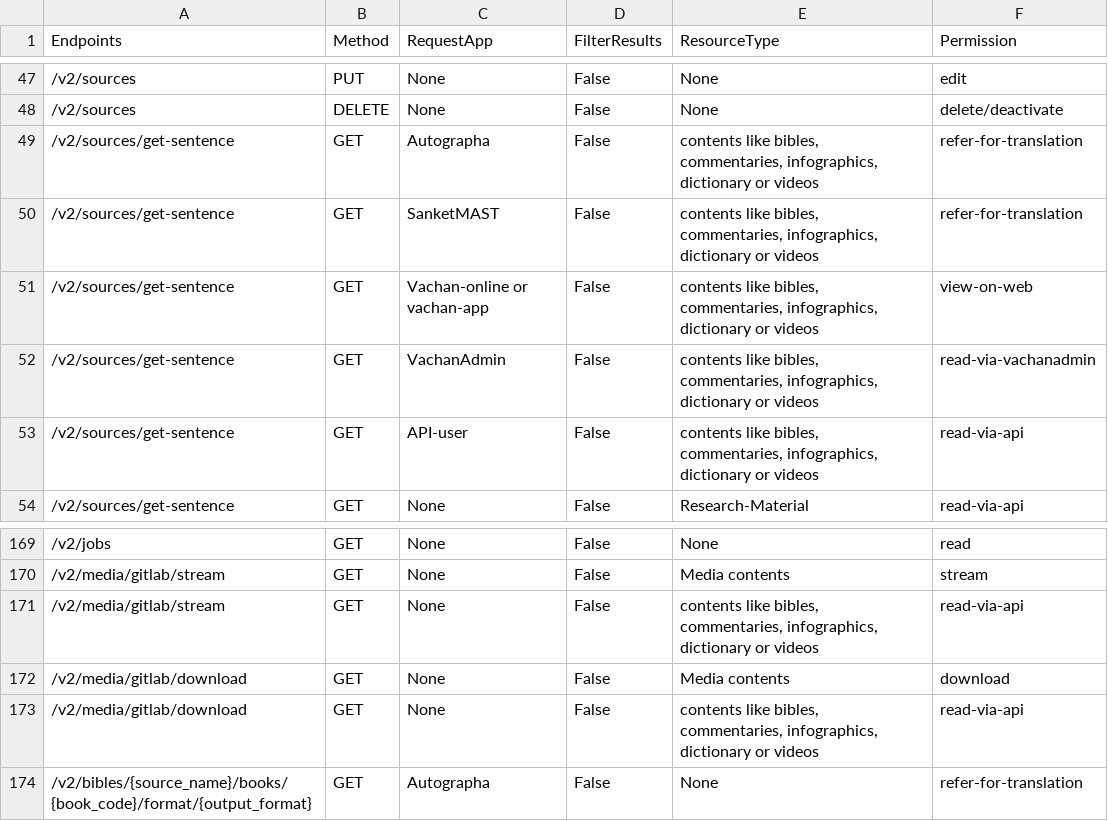
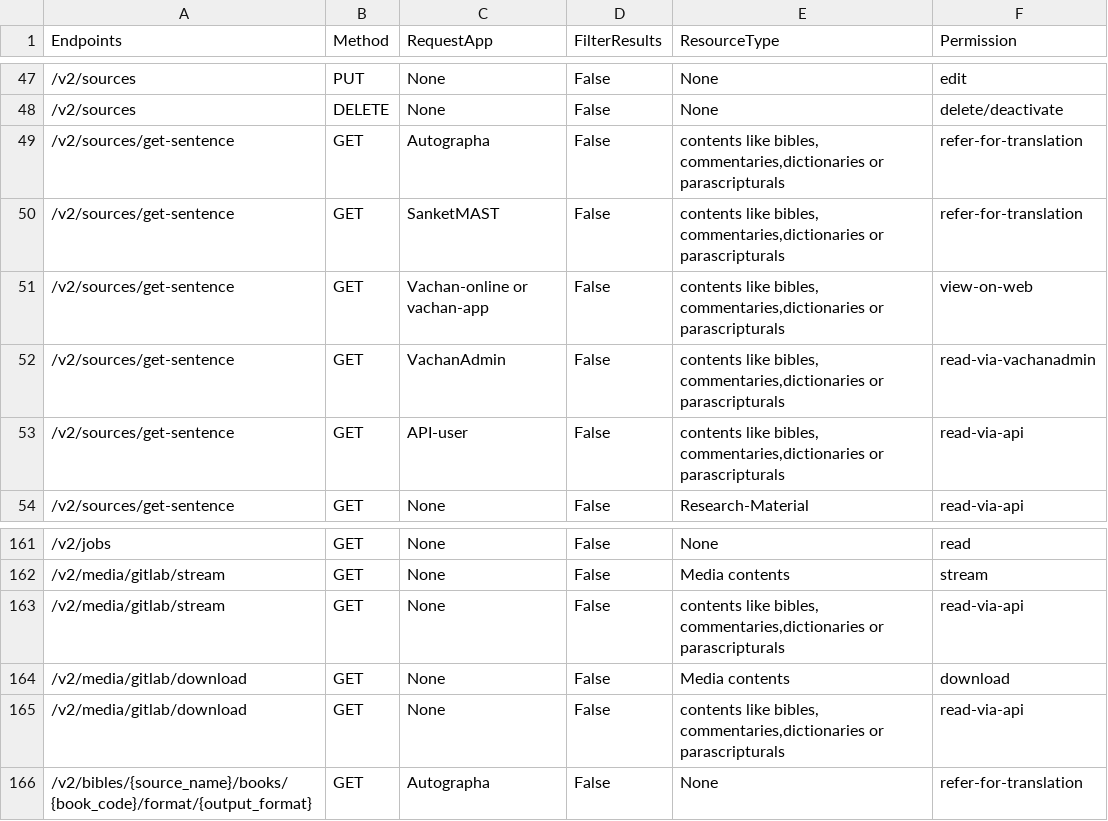
Before and after one commit to Bridgeconn/vachan-api, a CSV file: app/auth/api-permissions.csv, drawn as a sheet; only a part is shown, gaps mark what is left out; the diff covers the shown part only.

Commit message:
new resource parascripturals

```diff
--- a/app/auth/api-permissions.csv
+++ b/app/auth/api-permissions.csv
@@ -48,7 +48,7 @@ Endpoints,Method,RequestApp,FilterResults,ResourceType,Permission
 /v2/sources,DELETE,None,False,None,delete/deactivate
-/v2/sources/get-sentence,GET,Autographa,False,"contents like bibles, commentaries, infographics, dictionary or videos",refer-for-translation
-/v2/sources/get-sentence,GET,SanketMAST,False,"contents like bibles, commentaries, infographics, dictionary or videos",refer-for-translation
-/v2/sources/get-sentence,GET,Vachan-online or vachan-app,False,"contents like bibles, commentaries, infographics, dictionary or videos",view-on-web
-/v2/sources/get-sentence,GET,VachanAdmin,False,"contents like bibles, commentaries, infographics, dictionary or videos",read-via-vachanadmin
-/v2/sources/get-sentence,GET,API-user,False,"contents like bibles, commentaries, infographics, dictionary or videos",read-via-api
+/v2/sources/get-sentence,GET,Autographa,False,"contents like bibles, commentaries,dictionaries or parascripturals",refer-for-translation
+/v2/sources/get-sentence,GET,SanketMAST,False,"contents like bibles, commentaries,dictionaries or parascripturals",refer-for-translation
+/v2/sources/get-sentence,GET,Vachan-online or vachan-app,False,"contents like bibles, commentaries,dictionaries or parascripturals",view-on-web
+/v2/sources/get-sentence,GET,VachanAdmin,False,"contents like bibles, commentaries,dictionaries or parascripturals",read-via-vachanadmin
+/v2/sources/get-sentence,GET,API-user,False,"contents like bibles, commentaries,dictionaries or parascripturals",read-via-api
 /v2/sources/get-sentence,GET,None,False,Research-Material,read-via-api
@@ -170,5 +162,5 @@ Endpoints,Method,RequestApp,FilterResults,ResourceType,Permission
 /v2/media/gitlab/stream,GET,None,False,Media contents,stream
-/v2/media/gitlab/stream,GET,None,False,"contents like bibles, commentaries, infographics, dictionary or videos",read-via-api
+/v2/media/gitlab/stream,GET,None,False,"contents like bibles, commentaries,dictionaries or parascripturals",read-via-api
 /v2/media/gitlab/download,GET,None,False,Media contents,download
-/v2/media/gitlab/download,GET,None,False,"contents like bibles, commentaries, infographics, dictionary or videos",read-via-api
+/v2/media/gitlab/download,GET,None,False,"contents like bibles, commentaries,dictionaries or parascripturals",read-via-api
 /v2/bibles/{source_name}/books/{book_code}/format/{output_format},GET,Autographa,False,None,refer-for-translation
```
Also changed, not shown: 8 removed rows and 11 edited cells elsewhere in this file, 10 other files.
